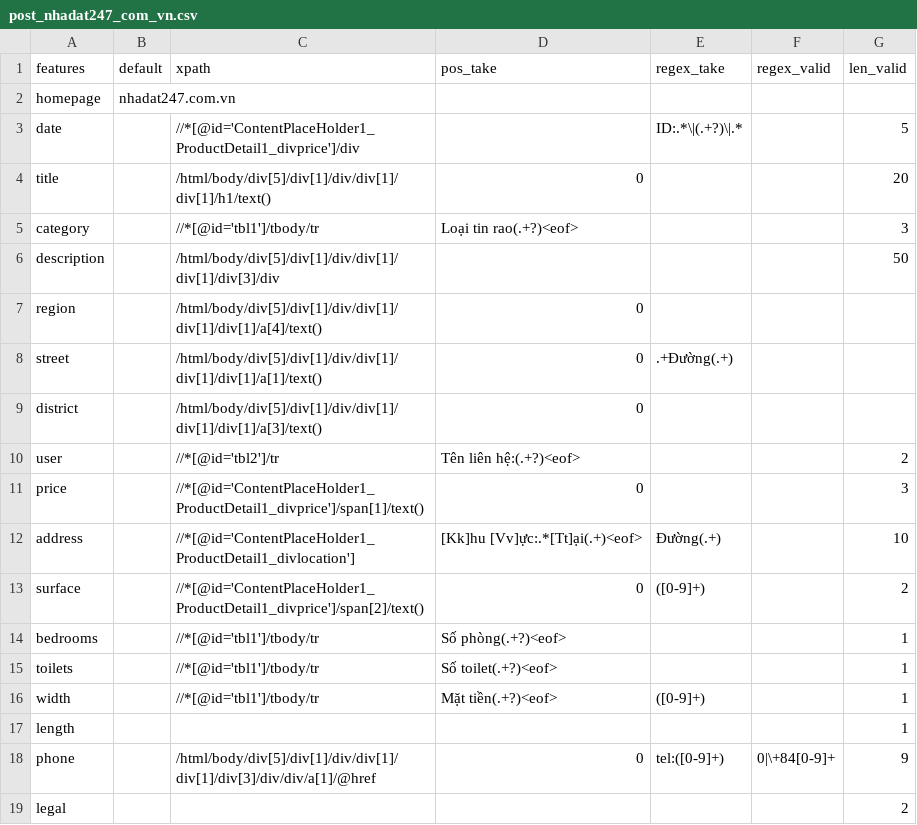
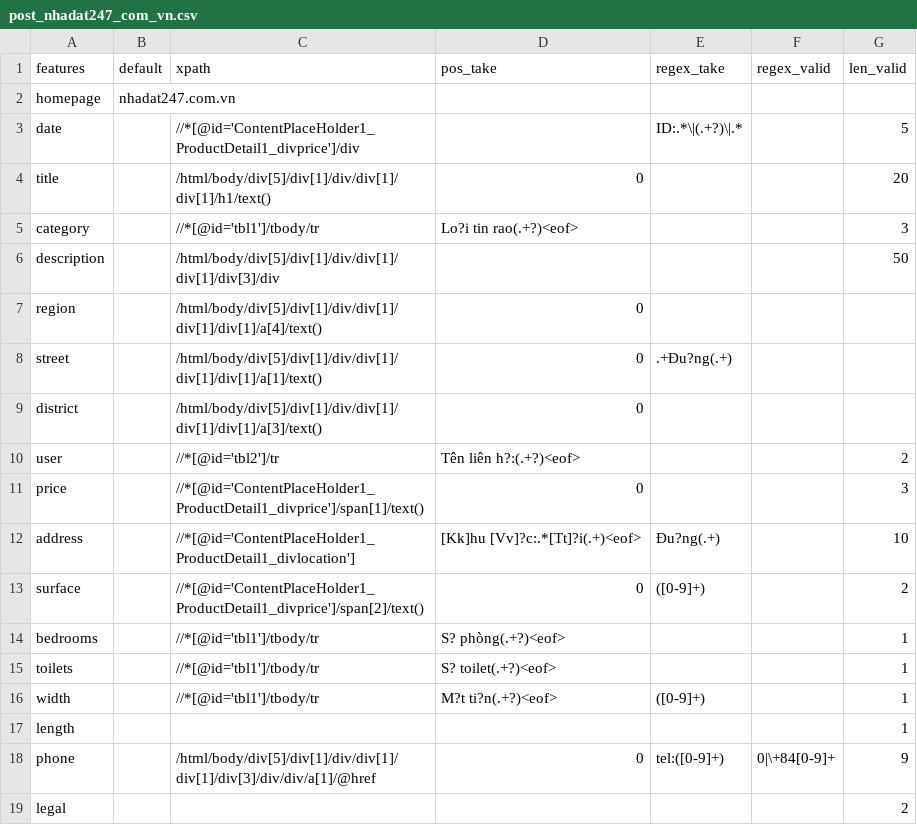
Before and after one commit to ngthquocminh/bds-scraper, a CSV file: config/post_nhadat247_com_vn.csv, drawn as a sheet; the diff names each change by its address in the sheet, - before the commit and + after, or states it on an @@ line.

Commit message:
update parser config

```diff
--- a/config/post_nhadat247_com_vn.csv
+++ b/config/post_nhadat247_com_vn.csv
-D5 (pos_take): Loại tin rao(.+?)<eof>
+D5 (pos_take): Lo?i tin rao(.+?)<eof>
-E8 (regex_take): .+Đường(.+)
+E8 (regex_take): .+Ðu?ng(.+)
-D10 (pos_take): Tên liên hệ:(.+?)<eof>
+D10 (pos_take): Tên liên h?:(.+?)<eof>
-D12 (pos_take): [Kk]hu [Vv]ực:.*[Tt]ại(.+)<eof>
+D12 (pos_take): [Kk]hu [Vv]?c:.*[Tt]?i(.+)<eof>
-E12 (regex_take): Đường(.+)
+E12 (regex_take): Ðu?ng(.+)
-D14 (pos_take): Số phòng(.+?)<eof>
+D14 (pos_take): S? phòng(.+?)<eof>
-D15 (pos_take): Số toilet(.+?)<eof>
+D15 (pos_take): S? toilet(.+?)<eof>
-D16 (pos_take): Mặt tiền(.+?)<eof>
+D16 (pos_take): M?t ti?n(.+?)<eof>
```
Also changed, not shown: config/post_batdongsan_com_vn.csv, 2 other files.
